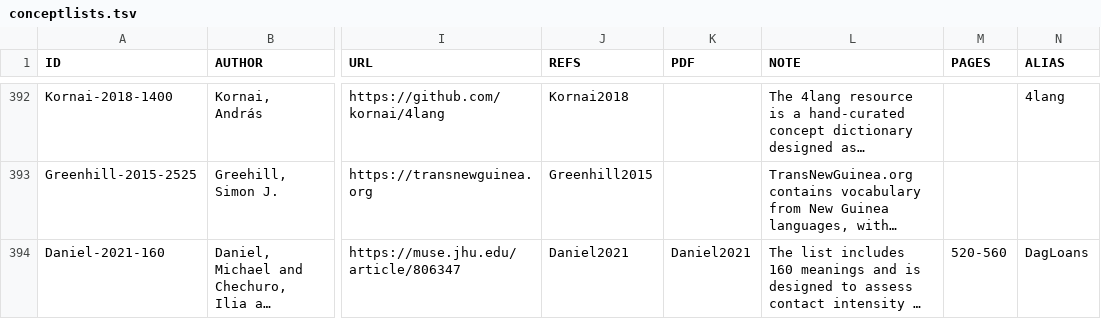
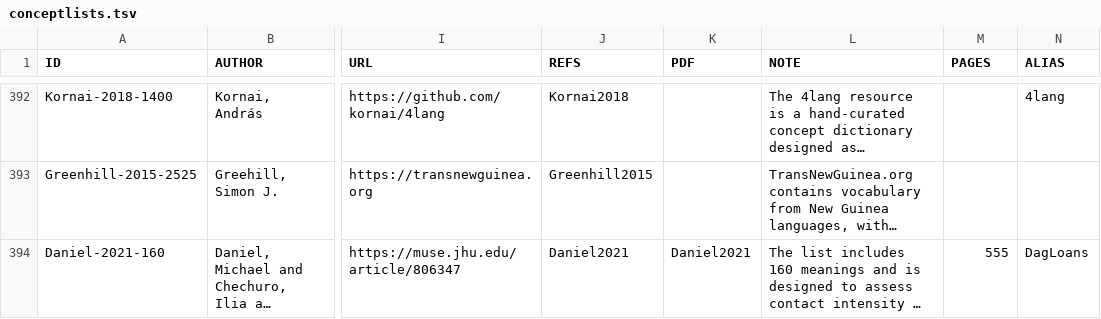
Before and after one commit to concepticon/concepticon-data, a TSV file: concepticondata/conceptlists.tsv, drawn as a sheet; only a part is shown, gaps mark what is left out; long unchanged cells end in …; the diff names each change by its address in the sheet, - before the commit and + after, or states it on an @@ line.

Commit message:
fixed page number in conceptlists.tsv

```diff
--- a/concepticondata/conceptlists.tsv
+++ b/concepticondata/conceptlists.tsv
-M394 (PAGES): 520-560
+M394 (PAGES): 555
```
